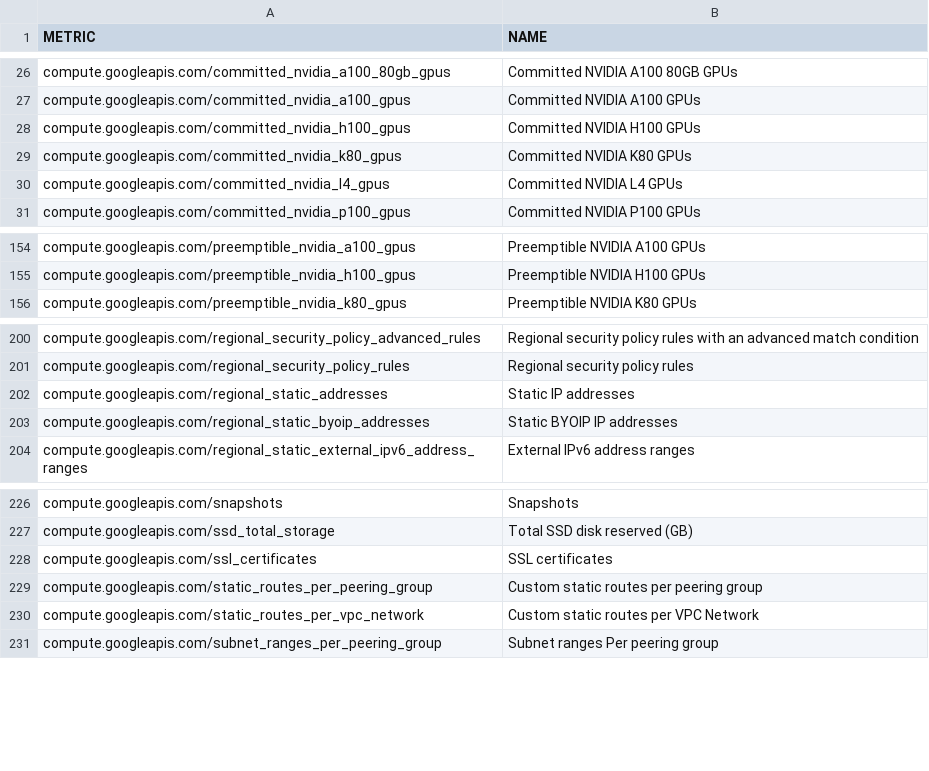
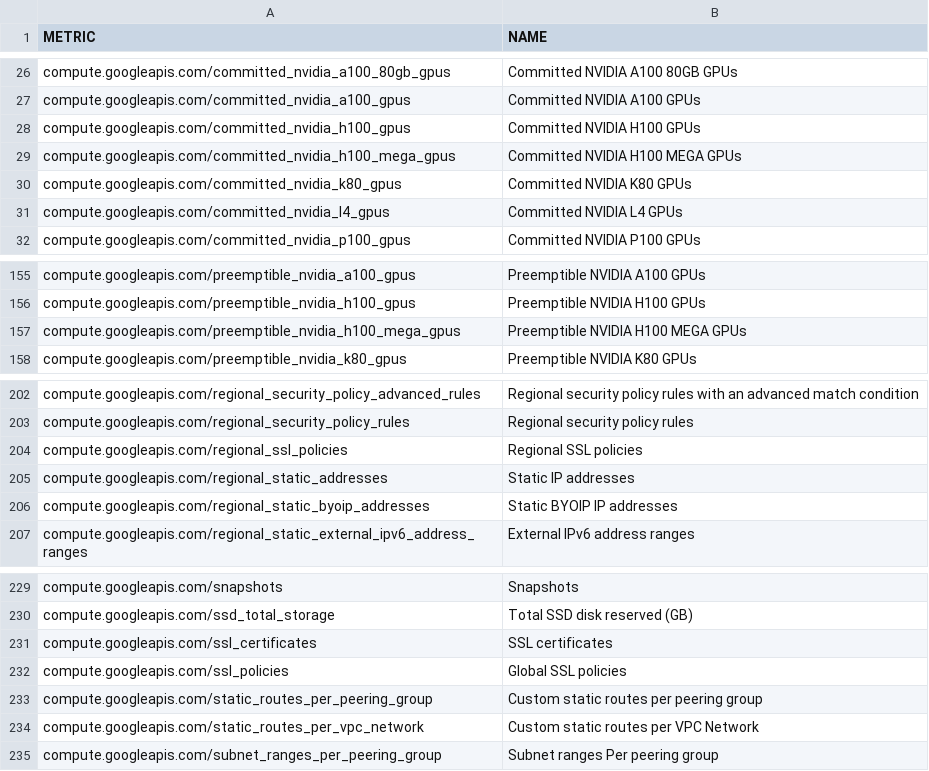
Before and after one commit to Cyclenerd/terraform-google-quota-limits, a CSV file: tools/compute.csv, drawn as a sheet; only a part is shown, gaps mark what is left out; the diff names each change by its address in the sheet, - before the commit and + after, or states it on an @@ line.

```diff
--- a/tools/compute.csv
+++ b/tools/compute.csv
+row 29: compute.googleapis.com/committed_nvidia_h100_mega_gpus | Committed NVIDIA H100 MEGA GPUs
+row 157: compute.googleapis.com/preemptible_nvidia_h100_mega_gpus | Preemptible NVIDIA H100 MEGA GPUs
+row 204: compute.googleapis.com/regional_ssl_policies | Regional SSL policies
+row 232: compute.googleapis.com/ssl_policies | Global SSL policies
```
